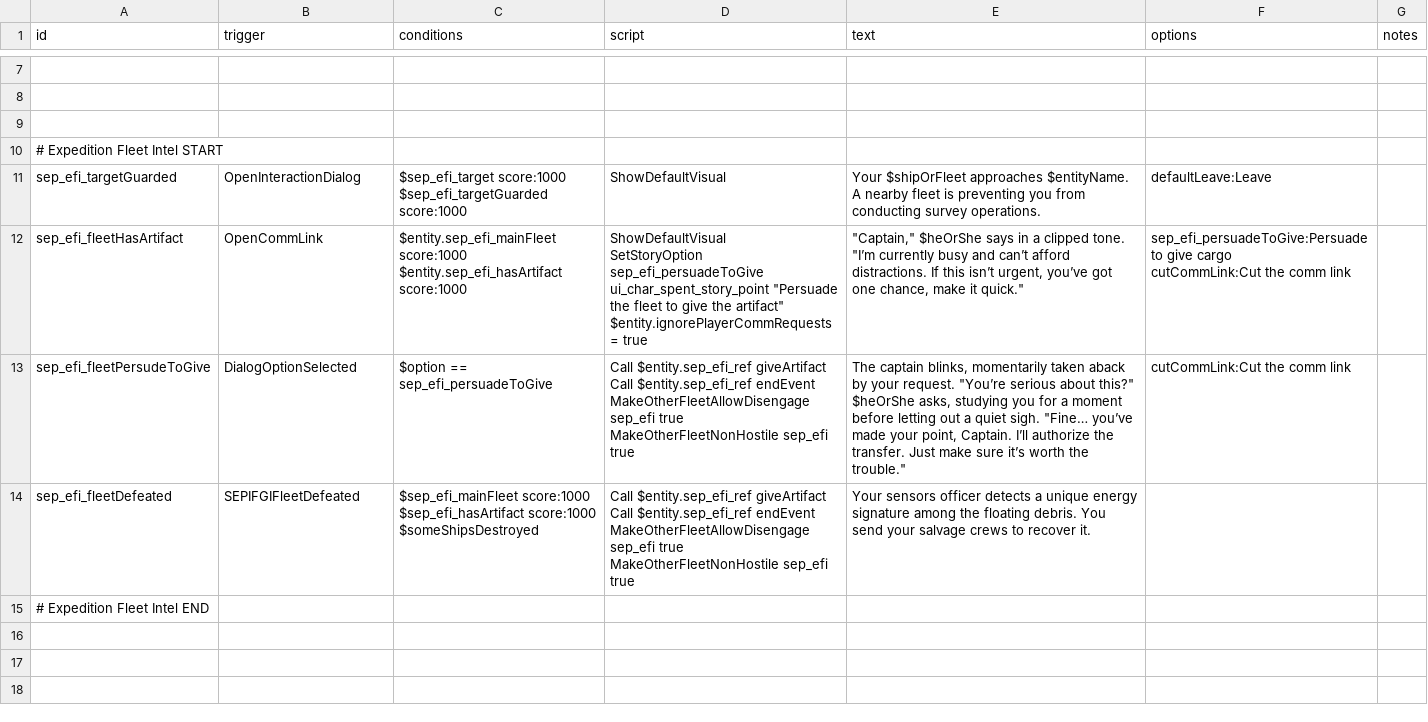
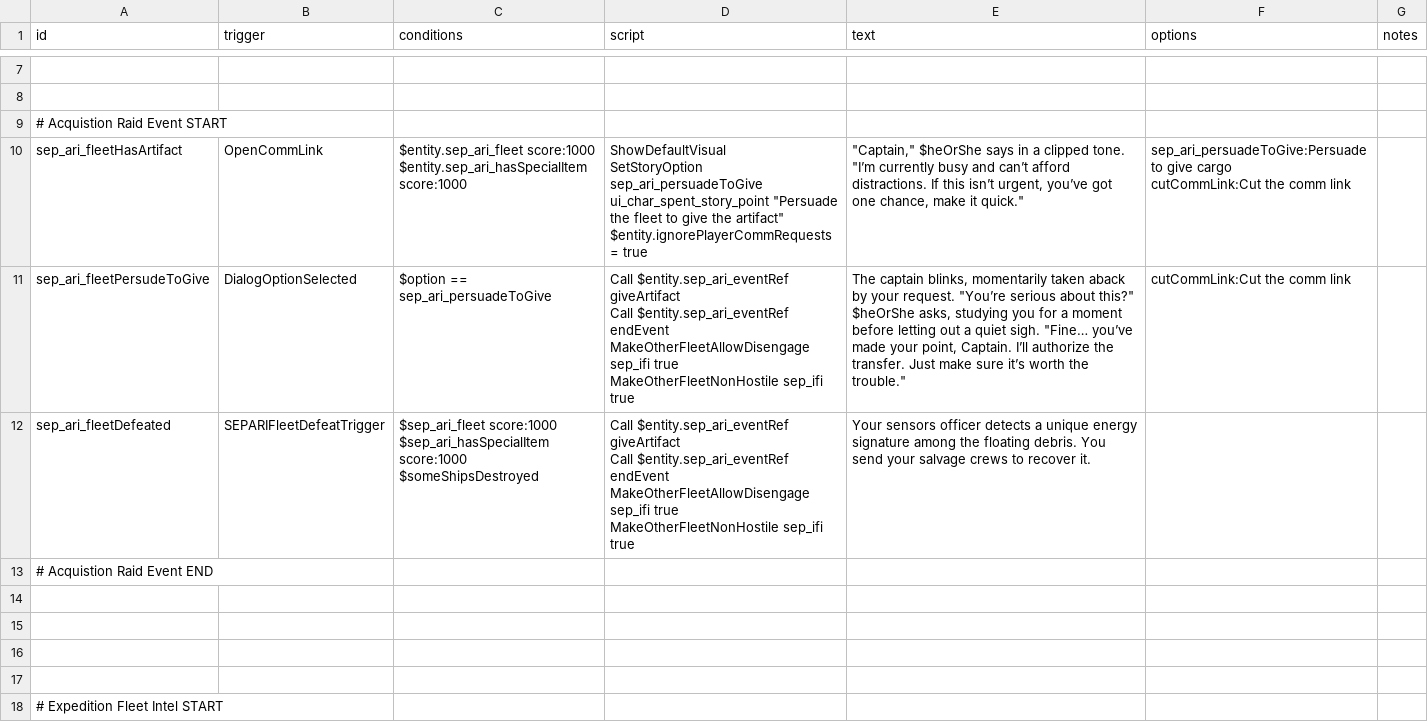
Before and after one commit to AudaxLudos/sector-expansion-pack, a CSV file: data/campaign/rules.csv, drawn as a sheet; only a part is shown, gaps mark what is left out; the shorter side is filled out with more unchanged rows; ↵ is a line break in a cell; the diff names each change by its address in the sheet, - before the commit and + after, or states it on an @@ line.

```diff
--- a/data/campaign/rules.csv
+++ b/data/campaign/rules.csv
+row 9: # Acquistion Raid Event START
+row 10: sep_ari_fleetHasArtifact | OpenCommLink | $entity.sep_ari_fleet score:1000 ↵ $entity.sep_ari_hasSpecialItem score:1000 | ShowDefaultVisual ↵ SetStoryOption sep_ari_persuadeToGive ui_char_spent_story_point "Persuade the fleet to give the artifact" ↵ $entity.ignorePlayerCommRequests = true | "Captain," $heOrShe says in a clipped tone. "I’m currently busy and can’t afford distractions. If this isn’t urgent, you’ve got one chance, make it quick." | sep_ari_persuadeToGive:Persuade to give cargo ↵ cutCommLink:Cut the comm link
+row 11: sep_ari_fleetPersudeToGive | DialogOptionSelected | $option == sep_ari_persuadeToGive | Call $entity.sep_ari_eventRef giveArtifact ↵ Call $entity.sep_ari_eventRef endEvent ↵ MakeOtherFleetAllowDisengage sep_ifi true ↵ MakeOtherFleetNonHostile sep_ifi true | The captain blinks, momentarily taken aback by your request. "You’re serious about this?" $heOrShe asks, studying you for a moment before letting out a quiet sigh. "Fine… you’ve made your point, Captain. I’ll authorize the transfer. Just make sure it’s worth the trouble." | cutCommLink:Cut the comm link
+row 12: sep_ari_fleetDefeated | SEPARIFleetDefeatTrigger | $sep_ari_fleet score:1000 ↵ $sep_ari_hasSpecialItem score:1000 ↵ $someShipsDestroyed | Call $entity.sep_ari_eventRef giveArtifact ↵ Call $entity.sep_ari_eventRef endEvent ↵ MakeOtherFleetAllowDisengage sep_ifi true ↵ MakeOtherFleetNonHostile sep_ifi true | Your sensors officer detects a unique energy signature among the floating debris. You send your salvage crews to recover it.
+row 13: # Acquistion Raid Event END
+row 14: (empty)
+row 15: (empty)
+row 16: (empty)
```
Also changed, not shown: 4 other files.
